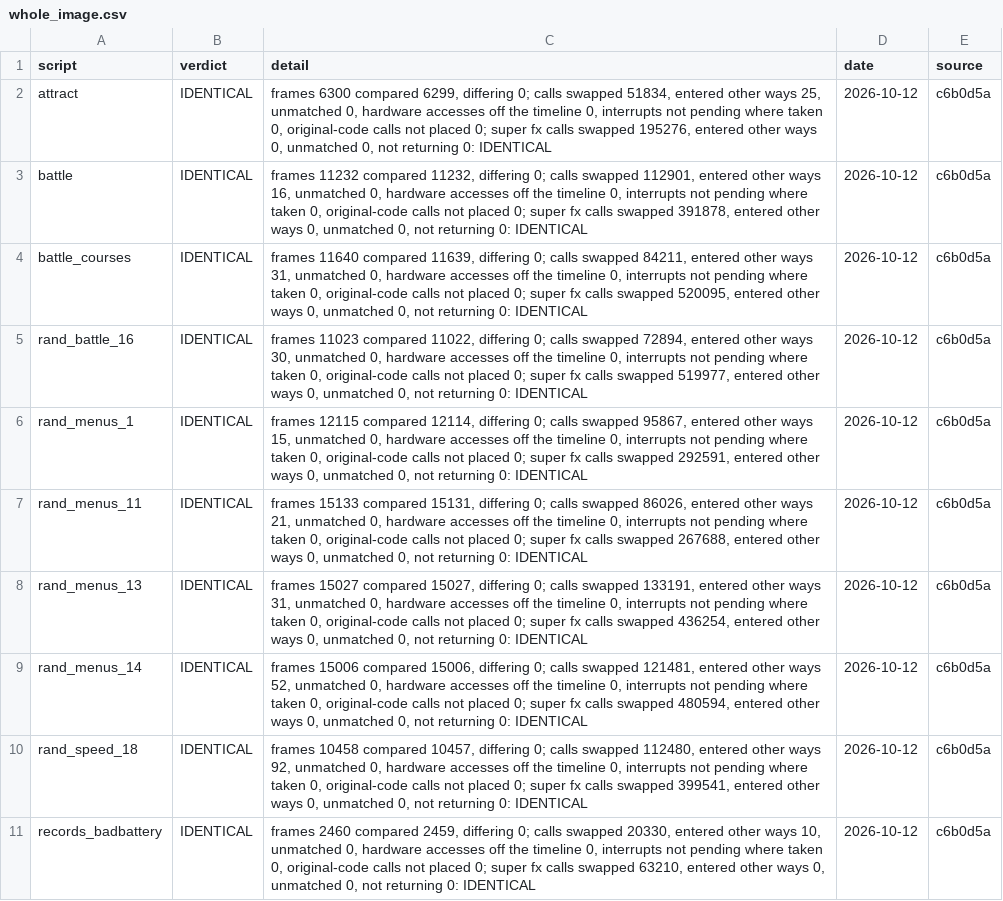
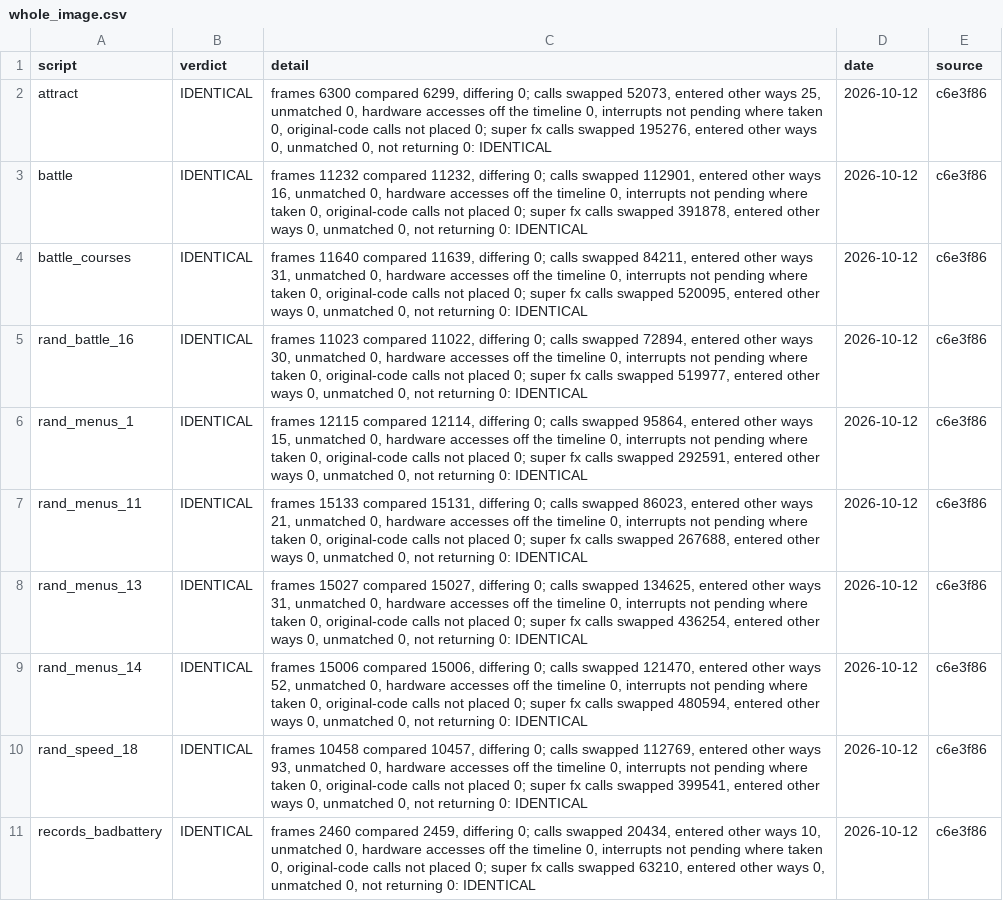
Before and after one commit to Mabec-games/Stunt-Race-FX-DECOMP, a CSV file: config/stuntracefx/whole_image.csv, drawn as a sheet; only a part is shown; the diff covers the shown part only; the diff names each change by its address in the sheet, - before the commit and + after, or states it on an @@ line.

```diff
--- a/config/stuntracefx/whole_image.csv
+++ b/config/stuntracefx/whole_image.csv
-C2 (detail): …calls swapped 51834, entered other…
+C2 (detail): …calls swapped 52073, entered other…
-E2:E11 (source): c6b0d5a
+E2:E11 (source): c6e3f86
-C6 (detail): …calls swapped 95867, entered other…
+C6 (detail): …calls swapped 95864, entered other…
-C7 (detail): …calls swapped 86026, entered other…
+C7 (detail): …calls swapped 86023, entered other…
-C8 (detail): …calls swapped 133191, entered other…
+C8 (detail): …calls swapped 134625, entered other…
-C9 (detail): …calls swapped 121481, entered other…
+C9 (detail): …calls swapped 121470, entered other…
-C10 (detail): …calls swapped 112480, entered other ways 92, unmatched 0,…
+C10 (detail): …calls swapped 112769, entered other ways 93, unmatched 0,…
-C11 (detail): …calls swapped 20330, entered other…
+C11 (detail): …calls swapped 20434, entered other…
```
Also changed, not shown: 20 edited cells elsewhere in this file, config/stuntracefx/t3_live.csv.
